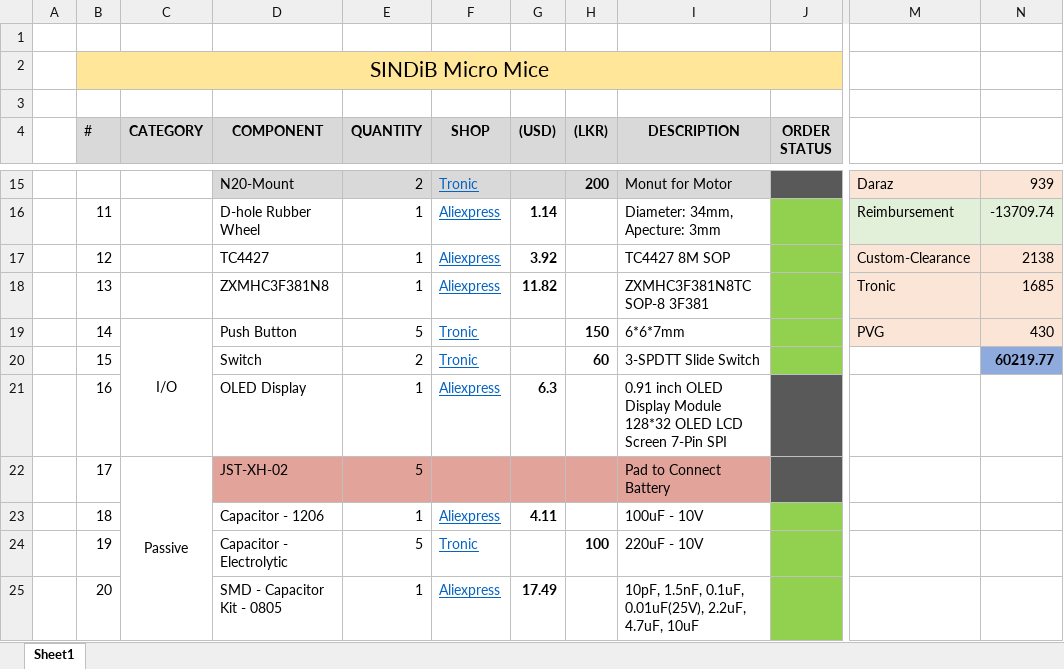
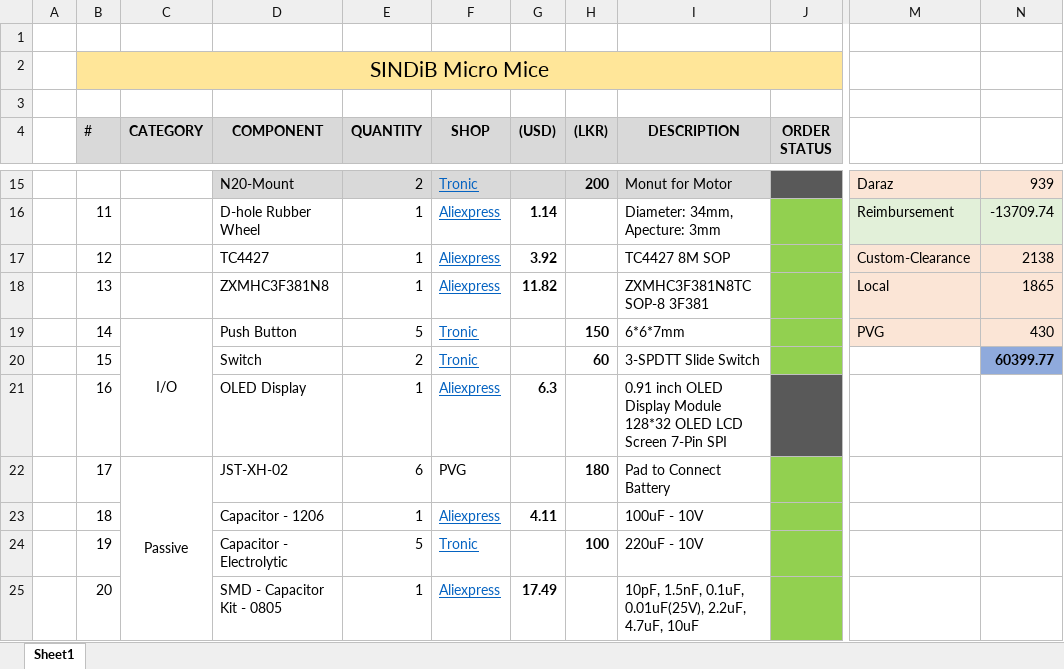
Before and after one commit to sanjith1999/SINDiB-MicroMouse, an Excel workbook: components.xlsx, sheet Sheet1, drawn as a sheet; only a part is shown, gaps mark what is left out; values as stored, in another font and other column widths than the file's, no borders; the diff covers the shown part only; the diff names each change by its address in the sheet, - before the commit and + after, or states it on an @@ line.

```diff
--- a/components.xlsx (sheet Sheet1)
+++ b/components.xlsx (sheet Sheet1)
-M18: Tronic
+M18: Local
-N18: 1685
+N18: 1865
-N20: 60219.77
+N20: 60399.77
-D22:I22 fill: #E2A49A
+D22:I22 fill: none
-E22 (QUANTITY): 5
+E22 (QUANTITY): 6
-F22 (SHOP): (empty)
+F22 (SHOP): PVG
-H22 ((LKR)): (empty)
+H22 ((LKR)): 180
-J22 fill: #595959
+J22 fill: #92D050
```
Also changed, not shown: 56 edited cells and cell formats elsewhere in this sheet, 1 other file.
